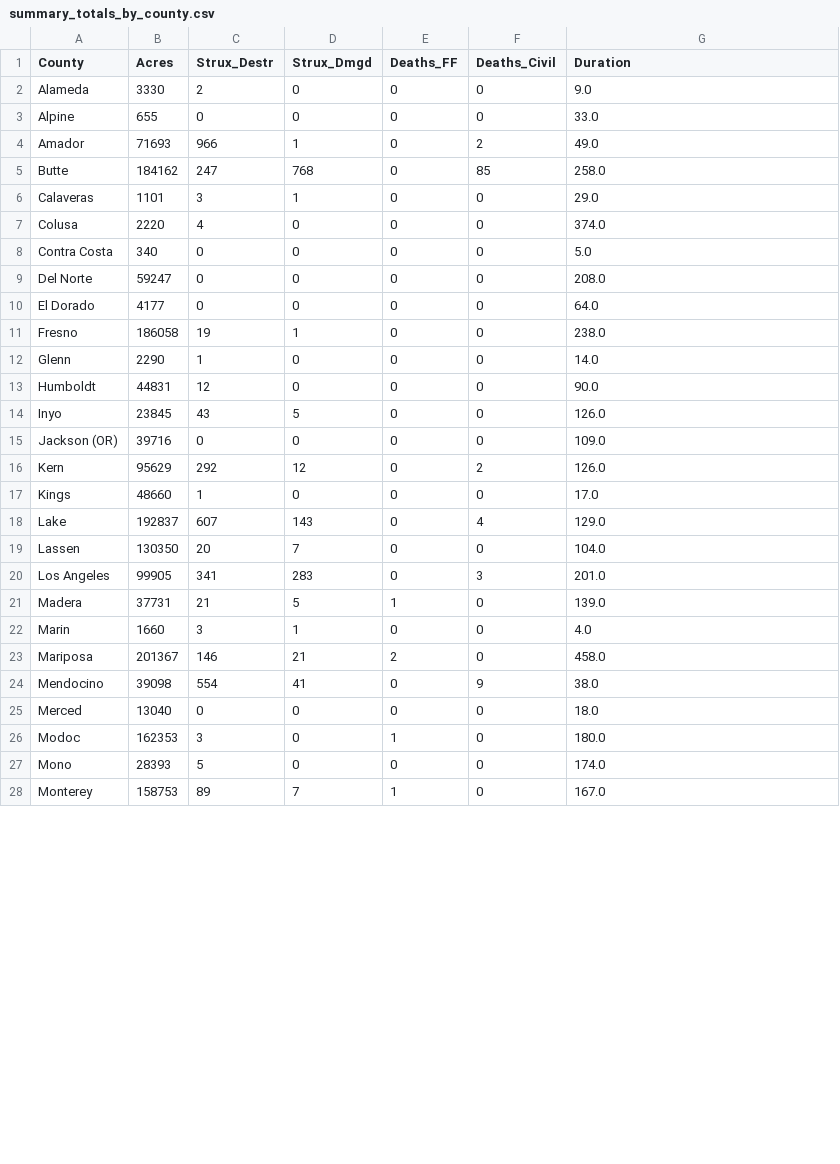
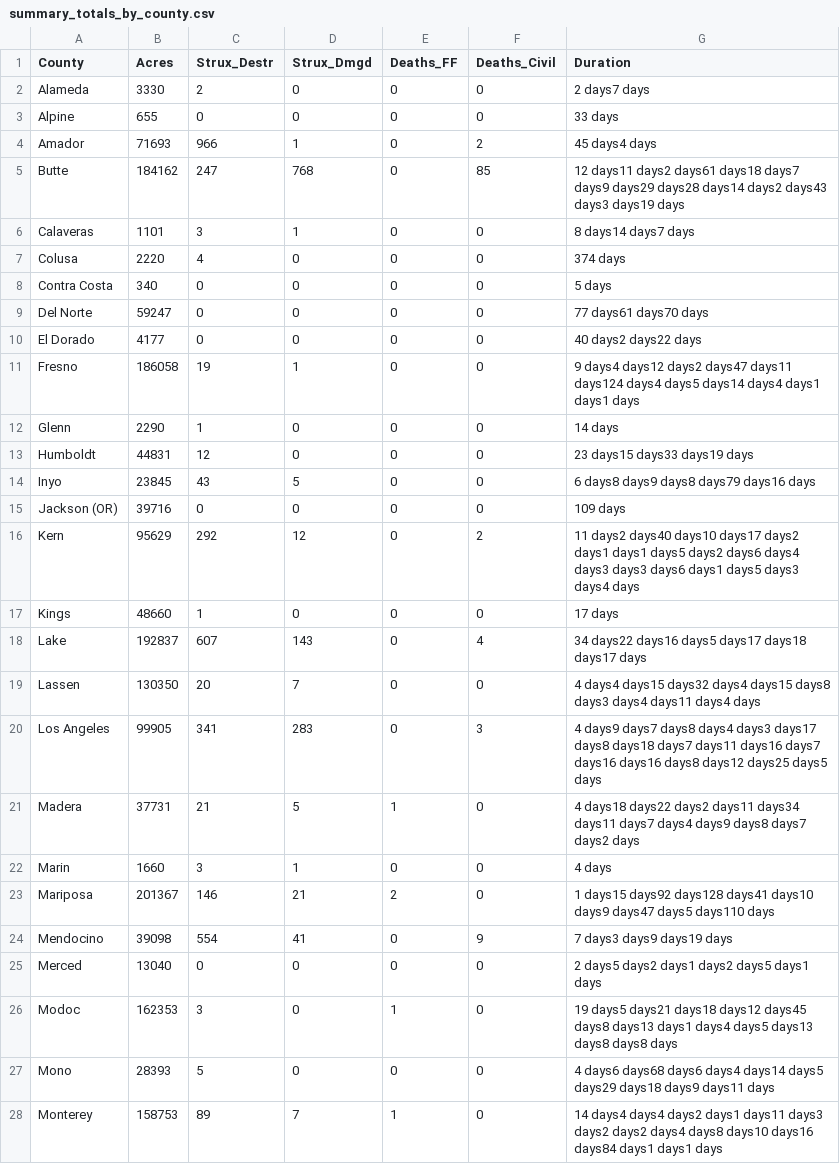
Before and after one commit to LegallyNotBlonde/Fire-Analysis, a CSV file: Outputs/summary_totals_by_county.csv, drawn as a sheet; only a part is shown; the diff covers the shown part only.

Commit message:
counties list

```diff
--- a/Outputs/summary_totals_by_county.csv
+++ b/Outputs/summary_totals_by_county.csv
@@ -1,28 +1,28 @@
 County,Acres,Strux_Destr,Strux_Dmgd,Deaths_FF,Deaths_Civil,Duration
-Alameda,3330,2,0,0,0,9.0
-Alpine,655,0,0,0,0,33.0
-Amador,71693,966,1,0,2,49.0
-Butte,184162,247,768,0,85,258.0
-Calaveras,1101,3,1,0,0,29.0
-Colusa,2220,4,0,0,0,374.0
-Contra Costa,340,0,0,0,0,5.0
-Del Norte,59247,0,0,0,0,208.0
-El Dorado,4177,0,0,0,0,64.0
-Fresno,186058,19,1,0,0,238.0
-Glenn,2290,1,0,0,0,14.0
-Humboldt,44831,12,0,0,0,90.0
-Inyo,23845,43,5,0,0,126.0
-Jackson (OR),39716,0,0,0,0,109.0
-Kern,95629,292,12,0,2,126.0
-Kings,48660,1,0,0,0,17.0
-Lake,192837,607,143,0,4,129.0
-Lassen,130350,20,7,0,0,104.0
-Los Angeles,99905,341,283,0,3,201.0
-Madera,37731,21,5,1,0,139.0
-Marin,1660,3,1,0,0,4.0
-Mariposa,201367,146,21,2,0,458.0
-Mendocino,39098,554,41,0,9,38.0
-Merced,13040,0,0,0,0,18.0
-Modoc,162353,3,0,1,0,180.0
-Mono,28393,5,0,0,0,174.0
-Monterey,158753,89,7,1,0,167.0
+Alameda,3330,2,0,0,0,2 days7 days
+Alpine,655,0,0,0,0,33 days
+Amador,71693,966,1,0,2,45 days4 days
+Butte,184162,247,768,0,85,12 days11 days2 days61 days18 days7 days9 days29 days28 days14 days2 days43 days3 days19 days
+Calaveras,1101,3,1,0,0,8 days14 days7 days
+Colusa,2220,4,0,0,0,374 days
+Contra Costa,340,0,0,0,0,5 days
+Del Norte,59247,0,0,0,0,77 days61 days70 days
+El Dorado,4177,0,0,0,0,40 days2 days22 days
+Fresno,186058,19,1,0,0,9 days4 days12 days2 days47 days11 days124 days4 days5 days14 days4 days1 days1 days
+Glenn,2290,1,0,0,0,14 days
+Humboldt,44831,12,0,0,0,23 days15 days33 days19 days
+Inyo,23845,43,5,0,0,6 days8 days9 days8 days79 days16 days
+Jackson (OR),39716,0,0,0,0,109 days
+Kern,95629,292,12,0,2,11 days2 days40 days10 days17 days2 days1 days1 days5 days2 days6 days4 days3 days3 days6 days1 days5 days3 days4 days
+Kings,48660,1,0,0,0,17 days
+Lake,192837,607,143,0,4,34 days22 days16 days5 days17 days18 days17 days
+Lassen,130350,20,7,0,0,4 days4 days15 days32 days4 days15 days8 days3 days4 days11 days4 days
+Los Angeles,99905,341,283,0,3,4 days9 days7 days8 days4 days3 days17 days8 days18 days7 days11 days16 days7 days16 days16 days8 days12 days25 days5 days
+Madera,37731,21,5,1,0,4 days18 days22 days2 days11 days34 days11 days7 days4 days9 days8 days7 days2 days
+Marin,1660,3,1,0,0,4 days
+Mariposa,201367,146,21,2,0,1 days15 days92 days128 days41 days10 days9 days47 days5 days110 days
+Mendocino,39098,554,41,0,9,7 days3 days9 days19 days
+Merced,13040,0,0,0,0,2 days5 days2 days1 days2 days5 days1 days
+Modoc,162353,3,0,1,0,19 days5 days21 days18 days12 days45 days8 days13 days1 days4 days5 days13 days8 days8 days
+Mono,28393,5,0,0,0,4 days6 days68 days6 days4 days14 days5 days29 days18 days9 days11 days
+Monterey,158753,89,7,1,0,14 days4 days4 days2 days1 days11 days3 days2 days2 days4 days8 days10 days16 days84 days1 days1 days
```
Also changed, not shown: 29 edited cells elsewhere in this file, Outputs/fires_cleaned_single_county.csv, Outputs/multi_county_fires.csv, 3 other files.
